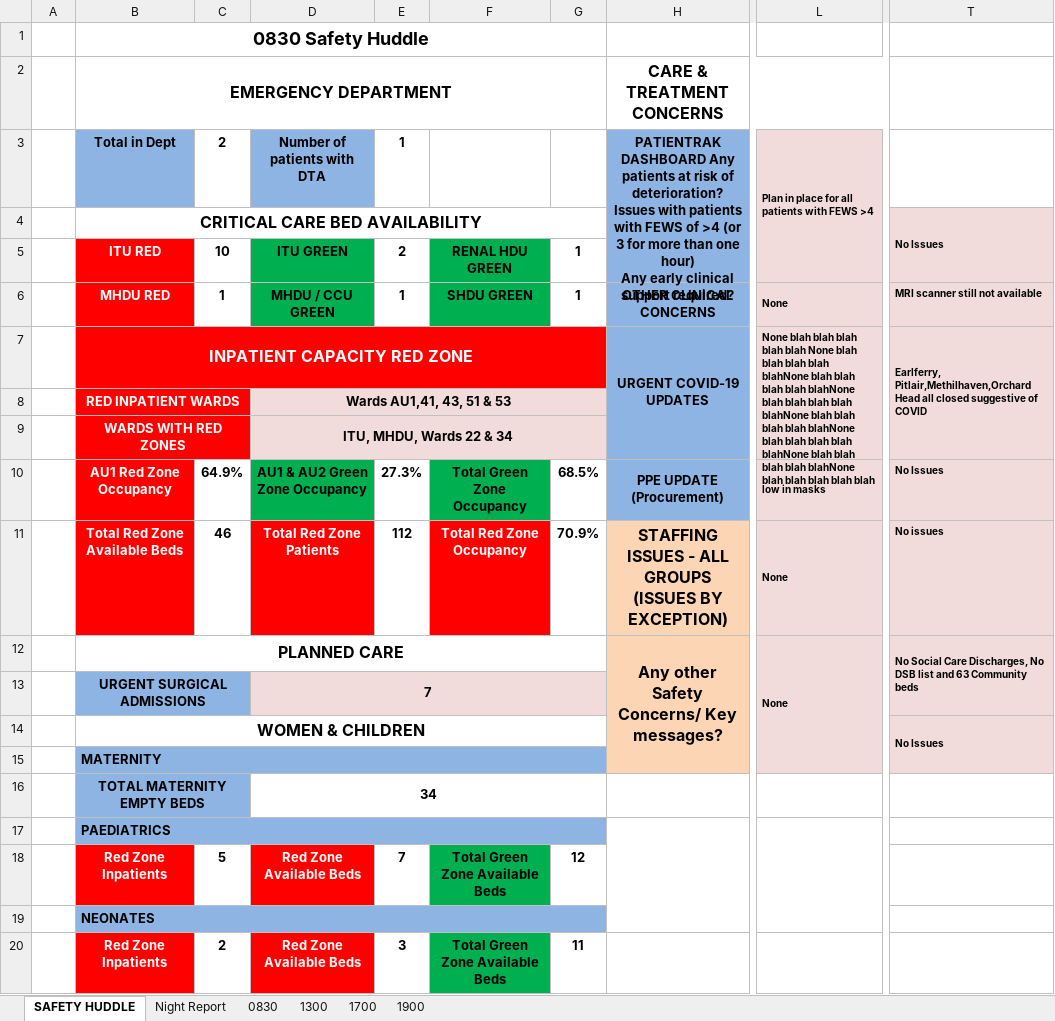
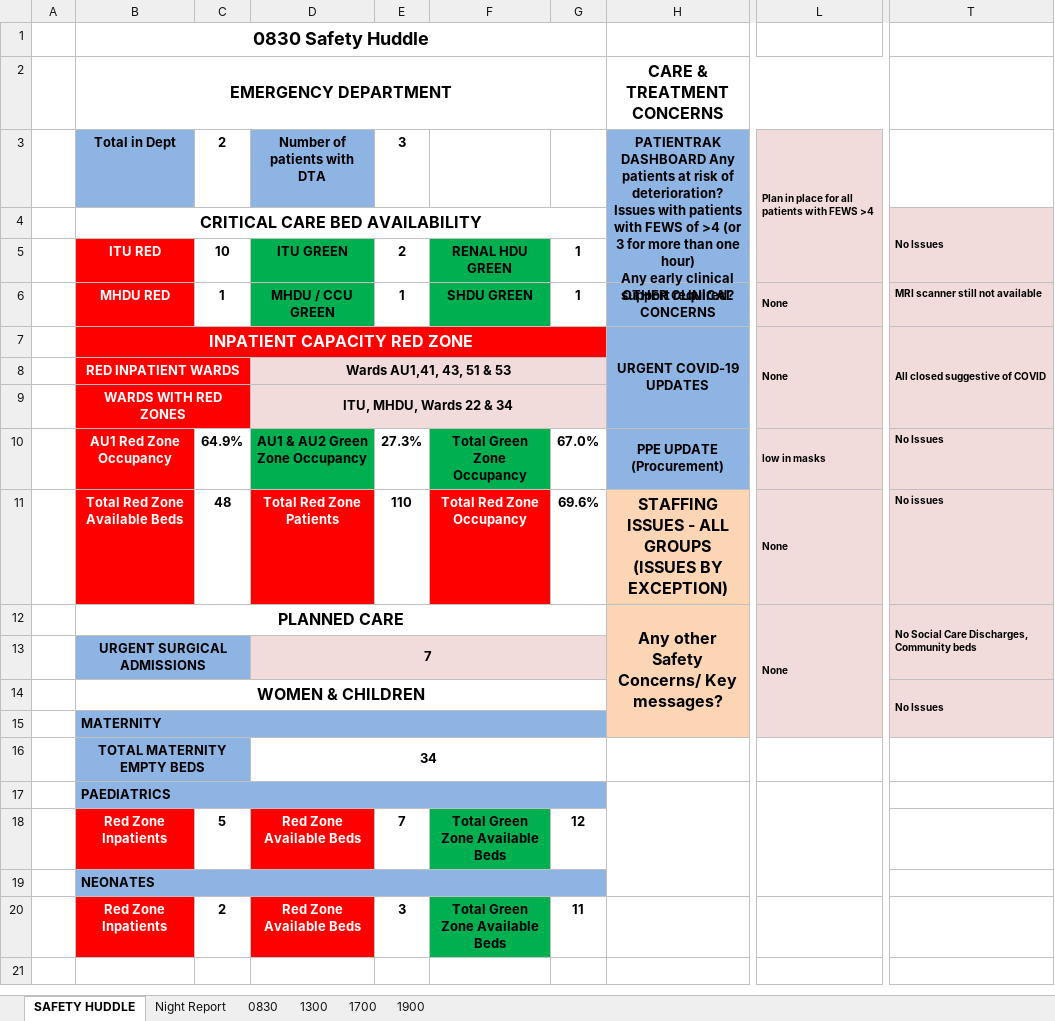
Before and after one commit to lawrencelmli/VHKSitRep, an Excel workbook: COVIDSitRep01.xlsm, sheet SAFETY HUDDLE, drawn as a sheet; only a part is shown, gaps mark what is left out; values as stored, in another font and other column widths than the file's, no borders; the diff names each change by its address in the sheet, - before the commit and + after, or states it on an @@ line.

```diff
--- a/COVIDSitRep01.xlsm (sheet SAFETY HUDDLE)
+++ b/COVIDSitRep01.xlsm (sheet SAFETY HUDDLE)
-E3: 1
+E3: 3
-L7: None blah blah blah blah blah None blah blah blah blah blahNone blah blah blah blah blahNone blah blah blah blah blahNone blah blah blah blah blahNone blah blah blah blah blahNone blah blah blah blah blahNone blah blah blah blah blah
+L7: None
-T7: Earlferry, Pitlair,Methilhaven,Orchard Head all closed suggestive…
+T7: All closed suggestive…
-G10: 68.5%
+G10: 67.0%
-C11: 46
+C11: 48
-E11: 112
+E11: 110
-G11: 70.9%
+G11: 69.6%
-T12: …Care Discharges, No DSB list and 63 Community beds
+T12: …Care Discharges, Community beds
```
Also changed, not shown: sheet 0830, sheet 1900, sheet 1700, sheet 1300, formulas that keep their value, 7 other files.
